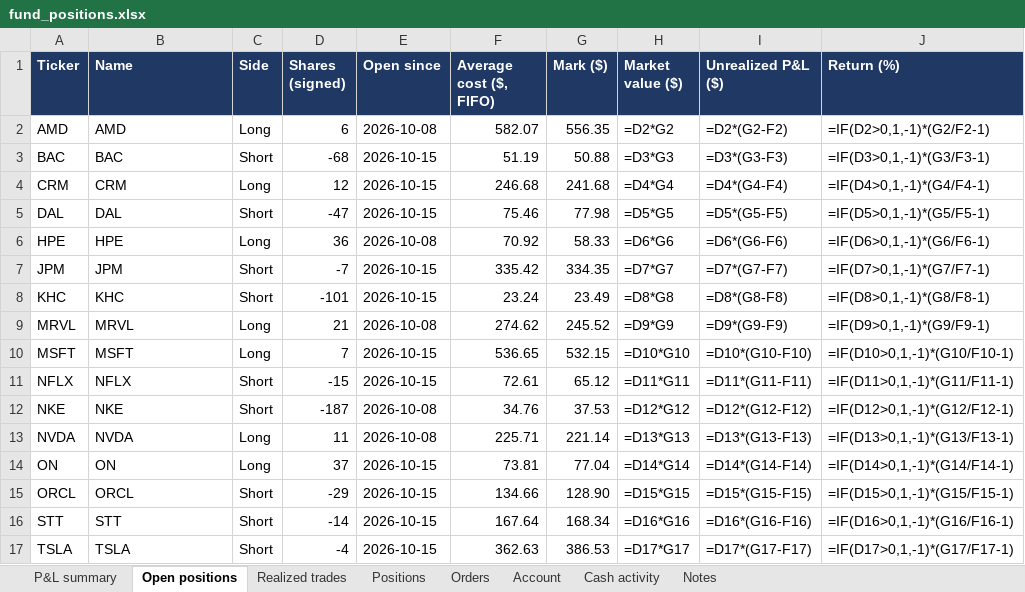
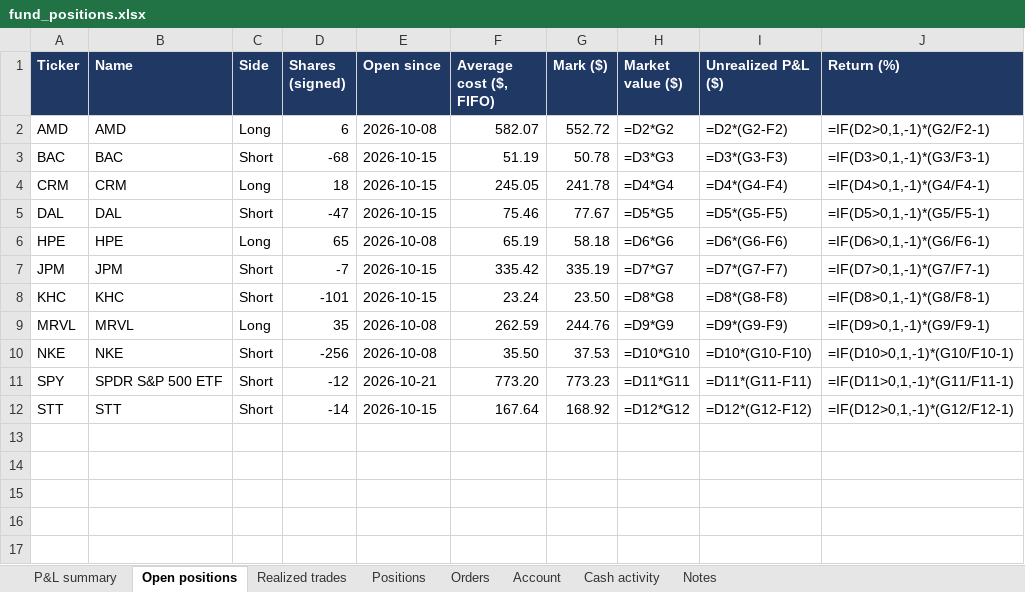
Before and after one commit to andreaskoul/test_trading_agent, an Excel workbook: fund_state/live/ledger/fund_positions.xlsx, sheet Open positions, drawn as a sheet; values as stored, in another font and other column widths than the file's, no borders; formulas without a stored value are shown as written; removed rows and columns are numbered as before the commit, all else as after; the diff names each change by its address in the sheet, - before the commit and + after, or states it on an @@ line.

```diff
--- a/fund_state/live/ledger/fund_positions.xlsx (sheet Open positions)
+++ b/fund_state/live/ledger/fund_positions.xlsx (sheet Open positions)
-G2 (Mark ($)): 556.35
+G2 (Mark ($)): 552.72
-G3 (Mark ($)): 50.88
+G3 (Mark ($)): 50.78
-D4 (Shares (signed)): 12
+D4 (Shares (signed)): 18
-F4 (Average cost ($, FIFO)): 246.68
+F4 (Average cost ($, FIFO)): 245.05
-G4 (Mark ($)): 241.68
+G4 (Mark ($)): 241.78
-G5 (Mark ($)): 77.98
+G5 (Mark ($)): 77.67
-D6 (Shares (signed)): 36
+D6 (Shares (signed)): 65
-F6 (Average cost ($, FIFO)): 70.92
+F6 (Average cost ($, FIFO)): 65.19
-G6 (Mark ($)): 58.33
+G6 (Mark ($)): 58.18
-G7 (Mark ($)): 334.35
+G7 (Mark ($)): 335.19
-G8 (Mark ($)): 23.49
+G8 (Mark ($)): 23.50
-D9 (Shares (signed)): 21
+D9 (Shares (signed)): 35
-F9 (Average cost ($, FIFO)): 274.62
+F9 (Average cost ($, FIFO)): 262.59
-G9 (Mark ($)): 245.52
+G9 (Mark ($)): 244.76
-row 10: MSFT | MSFT | Long | 7 | 2026-10-15 | 536.65 | 532.15 | =D10*G10 | =D10*(G10-F10) | =IF(D10>0,1,-1)*(G10/F10-1)
-row 11: NFLX | NFLX | Short | -15 | 2026-10-15 | 72.61 | 65.12 | =D11*G11 | =D11*(G11-F11) | =IF(D11>0,1,-1)*(G11/F11-1)
-D10 (Shares (signed)): -187
+D10 (Shares (signed)): -256
-F10 (Average cost ($, FIFO)): 34.76
+F10 (Average cost ($, FIFO)): 35.50
-H10 (Market value ($)): =D12*G12
+H10 (Market value ($)): =D10*G10
-I10 (Unrealized P&L ($)): =D12*(G12-F12)
+I10 (Unrealized P&L ($)): =D10*(G10-F10)
-J10 (Return (%)): =IF(D12>0,1,-1)*(G12/F12-1)
+J10 (Return (%)): =IF(D10>0,1,-1)*(G10/F10-1)
-row 13: NVDA | NVDA | Long | 11 | 2026-10-08 | 225.71 | 221.14 | =D13*G13 | =D13*(G13-F13) | =IF(D13>0,1,-1)*(G13/F13-1)
-row 14: ON | ON | Long | 37 | 2026-10-15 | 73.81 | 77.04 | =D14*G14 | =D14*(G14-F14) | =IF(D14>0,1,-1)*(G14/F14-1)
-row 15: ORCL | ORCL | Short | -29 | 2026-10-15 | 134.66 | 128.90 | =D15*G15 | =D15*(G15-F15) | =IF(D15>0,1,-1)*(G15/F15-1)
+row 11: SPY | SPDR S&P 500 ETF | Short | -12 | 2026-10-21 | 773.20 | 773.23 | =D11*G11 | =D11*(G11-F11) | =IF(D11>0,1,-1)*(G11/F11-1)
-G12 (Mark ($)): 168.34
+G12 (Mark ($)): 168.92
-H12 (Market value ($)): =D16*G16
+H12 (Market value ($)): =D12*G12
-I12 (Unrealized P&L ($)): =D16*(G16-F16)
+I12 (Unrealized P&L ($)): =D12*(G12-F12)
-J12 (Return (%)): =IF(D16>0,1,-1)*(G16/F16-1)
+J12 (Return (%)): =IF(D12>0,1,-1)*(G12/F12-1)
-row 17: TSLA | TSLA | Short | -4 | 2026-10-15 | 362.63 | 386.53 | =D17*G17 | =D17*(G17-F17) | =IF(D17>0,1,-1)*(G17/F17-1)
```
Also changed, not shown: sheet Positions, sheet Orders, sheet Realized trades, sheet P&L summary, sheet Account, 5 other files.
